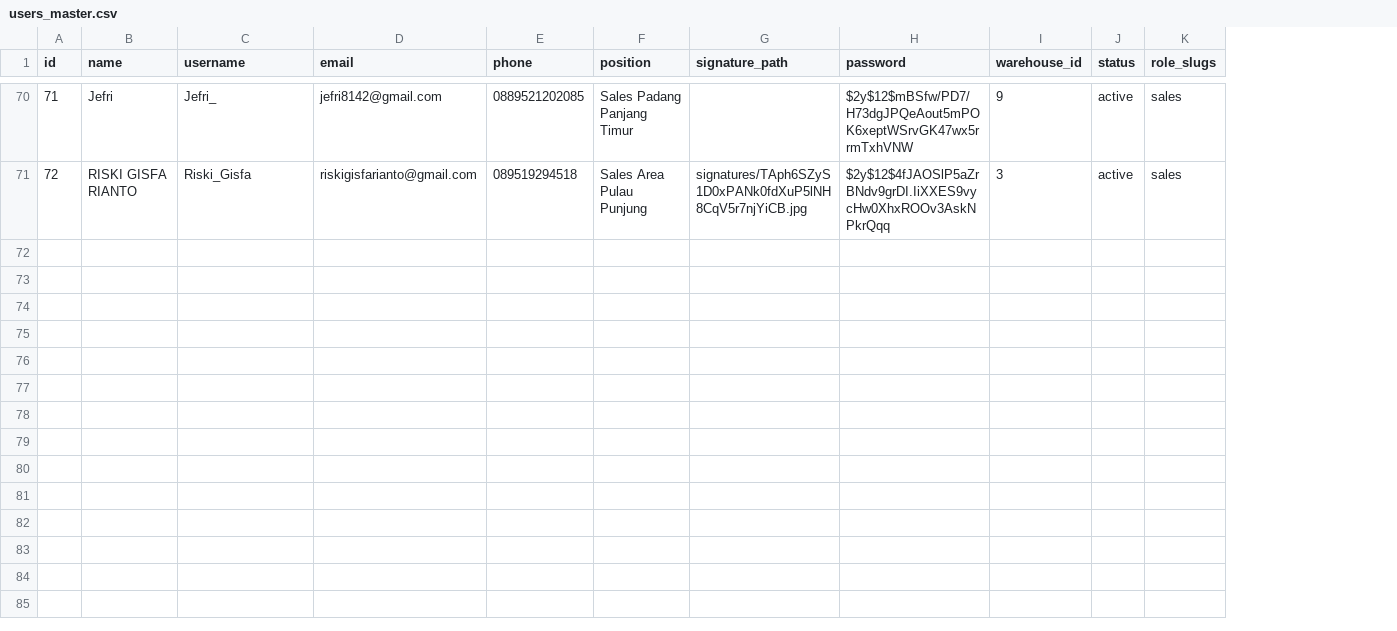
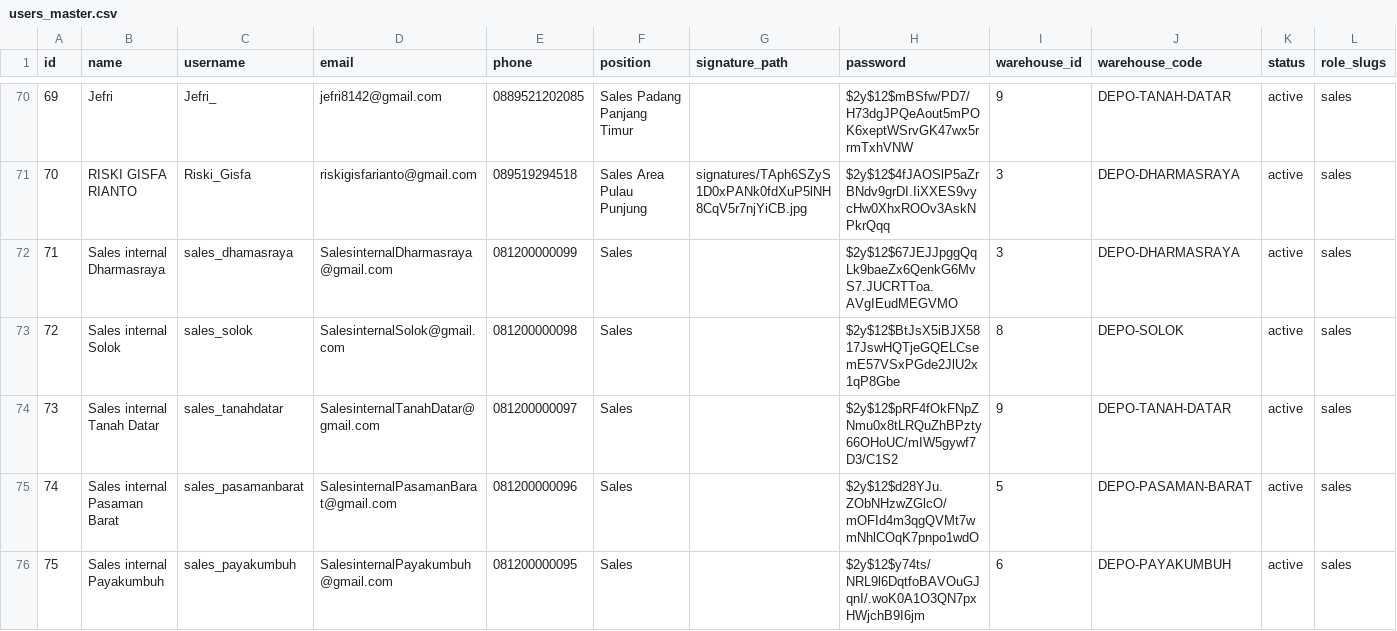
Before and after one commit to muhirham/mp3, a CSV file: database/seeders/csv/users_master.csv, drawn as a sheet; only a part is shown, gaps mark what is left out; the diff covers the shown part only; the diff names each change by its address in the sheet, - before the commit and + after, or states it on an @@ line.

```diff
--- a/database/seeders/csv/users_master.csv
+++ b/database/seeders/csv/users_master.csv
+column J (warehouse_code), rows 70-71: DEPO-TANAH-DATAR | DEPO-DHARMASRAYA
@@ column A (id) renumbered between rows 5 and 71 @@
+row 72: 71 | Sales internal Dharmasraya | sales_dhamasraya | SalesinternalDharmasraya@gmail.com | 081200000099 | Sales |  | $2y$12$67JEJJpggQqLk9baeZx6QenkG6MvS7.JUCRTToa.AVgIEudMEGVMO | 3 | DEPO-DHARMASRAYA | active | sales
+row 73: 72 | Sales internal Solok | sales_solok | SalesinternalSolok@gmail.com | 081200000098 | Sales |  | $2y$12$BtJsX5iBJX5817JswHQTjeGQELCsemE57VSxPGde2JlU2x1qP8Gbe | 8 | DEPO-SOLOK | active | sales
+row 74: 73 | Sales internal Tanah Datar | sales_tanahdatar | SalesinternalTanahDatar@gmail.com | 081200000097 | Sales |  | $2y$12$pRF4fOkFNpZNmu0x8tLRQuZhBPzty66OHoUC/mIW5gywf7D3/C1S2 | 9 | DEPO-TANAH-DATAR | active | sales
+row 75: 74 | Sales internal Pasaman Barat | sales_pasamanbarat | SalesinternalPasamanBarat@gmail.com | 081200000096 | Sales |  | $2y$12$d28YJu.ZObNHzwZGlcO/mOFId4m3qgQVMt7wmNhlCOqK7pnpo1wdO | 5 | DEPO-PASAMAN-BARAT | active | sales
+row 76: 75 | Sales internal Payakumbuh | sales_payakumbuh | SalesinternalPayakumbuh@gmail.com | 081200000095 | Sales |  | $2y$12$y74ts/NRL9l6DqtfoBAVOuGJqnI/.woK0A1O3QN7pxHWjchB9I6jm | 6 | DEPO-PAYAKUMBUH | active | sales
```
Also changed, not shown: 4 added rows and 2 edited cells elsewhere in this file, 12 other files.
